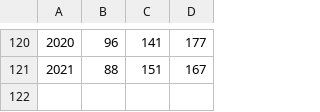
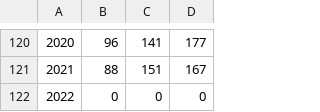
Before and after one commit to Datagraver/KNMI-data-man, a CSV file: KNMI_eerstedag_warmzomerstropisch.csv, drawn as a sheet; only a part is shown, gaps mark what is left out.

```diff
--- a/KNMI_eerstedag_warmzomerstropisch.csv
+++ b/KNMI_eerstedag_warmzomerstropisch.csv
@@ -121 +121,2 @@
 2021,88,151,167
+2022,0,0,0
```
Also changed, not shown: KNMI_huidige_extremen.csv, KNMI_records_som_jaar.csv, 1 other file.
